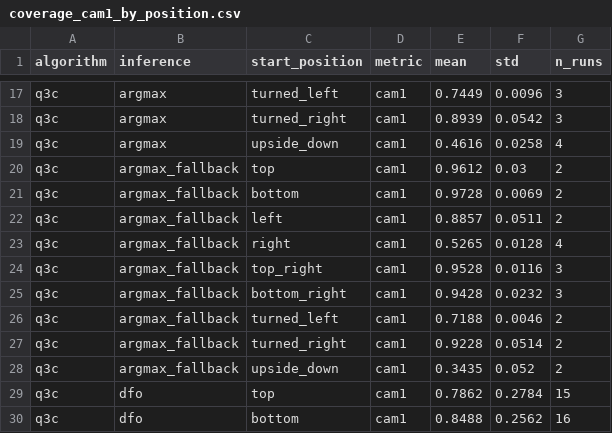
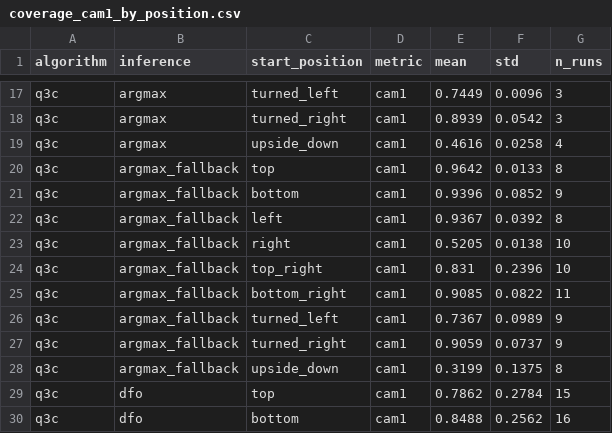
Before and after one commit to HugoAlbertBonet/Q3CIBC, a CSV file: results/pusht/plots/coverage_cam1_by_position.csv, drawn as a sheet; only a part is shown, gaps mark what is left out; the diff covers the shown part only.

```diff
--- a/results/pusht/plots/coverage_cam1_by_position.csv
+++ b/results/pusht/plots/coverage_cam1_by_position.csv
@@ -19,11 +19,11 @@ q3c,argmax,turned_right,cam1,0.8939,0.0542,3
 q3c,argmax,upside_down,cam1,0.4616,0.0258,4
-q3c,argmax_fallback,top,cam1,0.9612,0.03,2
-q3c,argmax_fallback,bottom,cam1,0.9728,0.0069,2
-q3c,argmax_fallback,left,cam1,0.8857,0.0511,2
-q3c,argmax_fallback,right,cam1,0.5265,0.0128,4
-q3c,argmax_fallback,top_right,cam1,0.9528,0.0116,3
-q3c,argmax_fallback,bottom_right,cam1,0.9428,0.0232,3
-q3c,argmax_fallback,turned_left,cam1,0.7188,0.0046,2
-q3c,argmax_fallback,turned_right,cam1,0.9228,0.0514,2
-q3c,argmax_fallback,upside_down,cam1,0.3435,0.052,2
+q3c,argmax_fallback,top,cam1,0.9642,0.0133,8
+q3c,argmax_fallback,bottom,cam1,0.9396,0.0852,9
+q3c,argmax_fallback,left,cam1,0.9367,0.0392,8
+q3c,argmax_fallback,right,cam1,0.5205,0.0138,10
+q3c,argmax_fallback,top_right,cam1,0.831,0.2396,10
+q3c,argmax_fallback,bottom_right,cam1,0.9085,0.0822,11
+q3c,argmax_fallback,turned_left,cam1,0.7367,0.0989,9
+q3c,argmax_fallback,turned_right,cam1,0.9059,0.0737,9
+q3c,argmax_fallback,upside_down,cam1,0.3199,0.1375,8
 q3c,dfo,top,cam1,0.7862,0.2784,15
```
Also changed, not shown: 27 edited cells elsewhere in this file, results/pusht/plots/cam1_vs_inference_time.csv, results/pusht/plots/coverage_avg_best_iters.csv, 17 other files.
